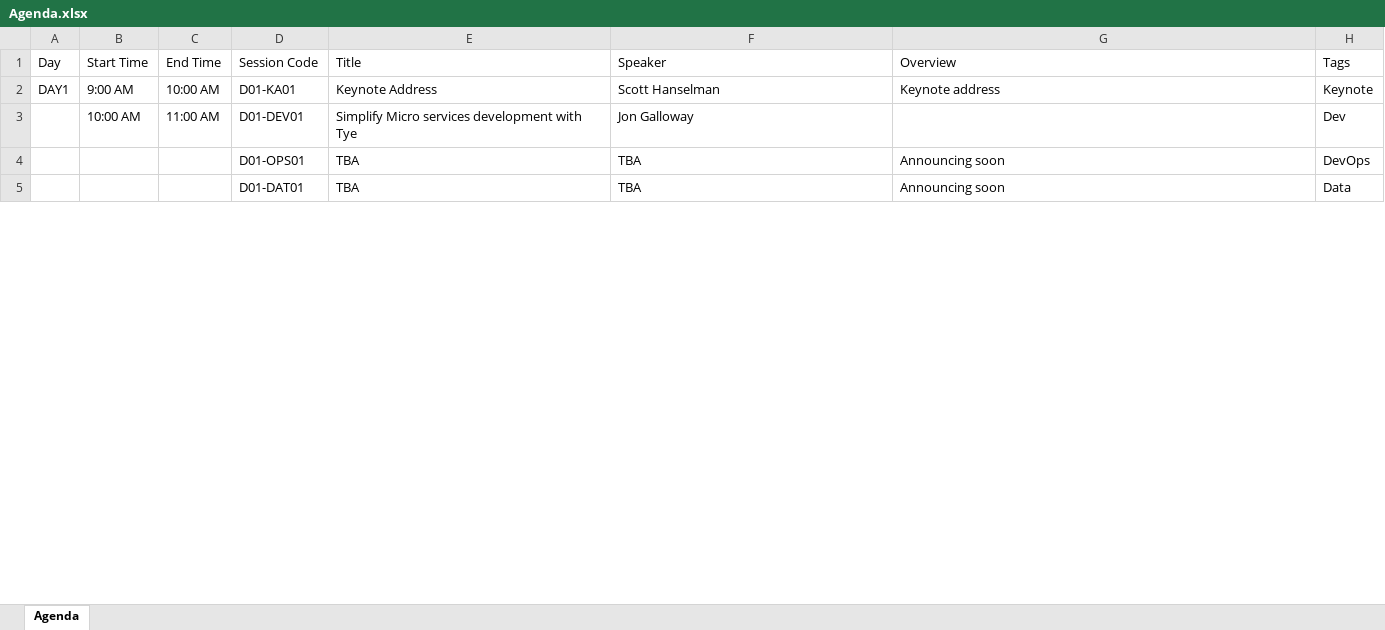
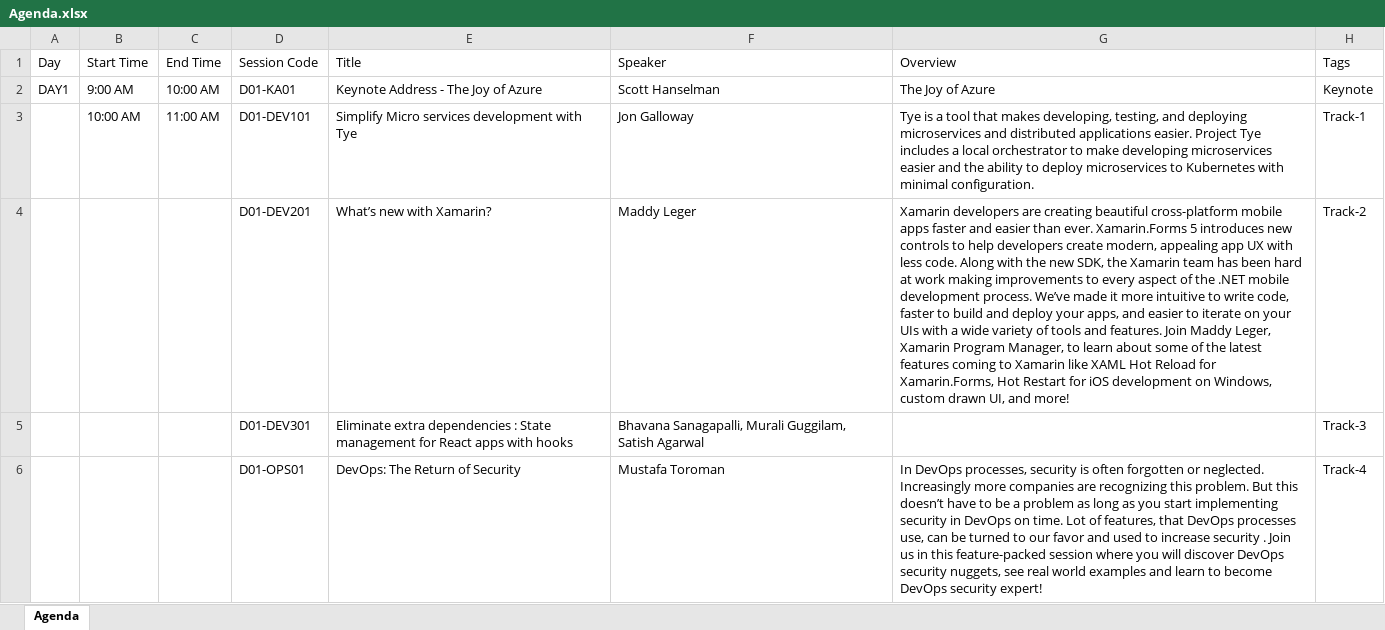
Before and after one commit to azconf-dev/azconf-dev.github.io, an Excel workbook: assets/downloads/Agenda.xlsx, sheet Agenda, drawn as a sheet; only a part is shown; values as stored, in another font and other column widths than the file's, no borders; table styles not drawn; removed rows and columns are numbered as before the commit, all else as after; the diff covers the shown part only; the diff names each change by its address in the sheet, - before the commit and + after, or states it on an @@ line.

Commit message:
Updated agenda

```diff
--- a/assets/downloads/Agenda.xlsx (sheet Agenda)
+++ b/assets/downloads/Agenda.xlsx (sheet Agenda)
-E2 (Title): Keynote Address
+E2 (Title): Keynote Address - The Joy of Azure
-G2 (Overview): Keynote address
+G2 (Overview): The Joy of Azure
-D3 (Session Code): D01-DEV01
+D3 (Session Code): D01-DEV101
-G3 (Overview): (empty)
+G3 (Overview): Tye is a tool that makes developing, testing, and deploying microservices and distributed applications easier. Project Tye includes a local orchestrator to make developing microservices easier and the ability to deploy microservices to Kubernetes with minimal configuration.
-H3 (Tags): Dev
+H3 (Tags): Track-1
-row 4:  |  |  | D01-OPS01 | TBA | TBA | Announcing soon | DevOps
-row 5:  |  |  | D01-DAT01 | TBA | TBA | Announcing soon | Data
+row 4:  |  |  | D01-DEV201 | What’s new with Xamarin? | Maddy Leger | Xamarin developers are creating beautiful cross-platform mobile apps faster and easier than ever. Xamarin.Forms 5 introduces new controls to help developers create modern, appealing app UX with less code. Along with the new SDK, the Xamarin team has been hard at work making improvements to every aspect of the .NET mobile development process. We’ve made it more intuitive to write code, faster to build and deploy your apps, and easier to iterate on your UIs with a wide variety of tools and features. Join Maddy Leger, Xamarin Program Manager, to learn about some of the latest features coming to Xamarin like XAML Hot Reload for Xamarin.Forms, Hot Restart for iOS development on Windows, custom drawn UI, and more! | Track-2
+row 5:  |  |  | D01-DEV301 | Eliminate extra dependencies : State management for React apps with hooks | Bhavana Sanagapalli, Murali Guggilam, Satish Agarwal |  | Track-3
+row 6:  |  |  | D01-OPS01 | DevOps: The Return of Security | Mustafa Toroman | In DevOps processes, security is often forgotten or neglected. Increasingly more companies are recognizing this problem. But this doesn’t have to be a problem as long as you start implementing security in DevOps on time. Lot of features, that DevOps processes use, can be turned to our favor and used to increase security . Join us in this feature-packed session where you will discover DevOps security nuggets, see real world examples and learn to become DevOps security expert! | Track-4
```
Also changed, not shown: 53 added rows, 35 removed rows and 15 edited cells elsewhere in this sheet, 6 other files.
